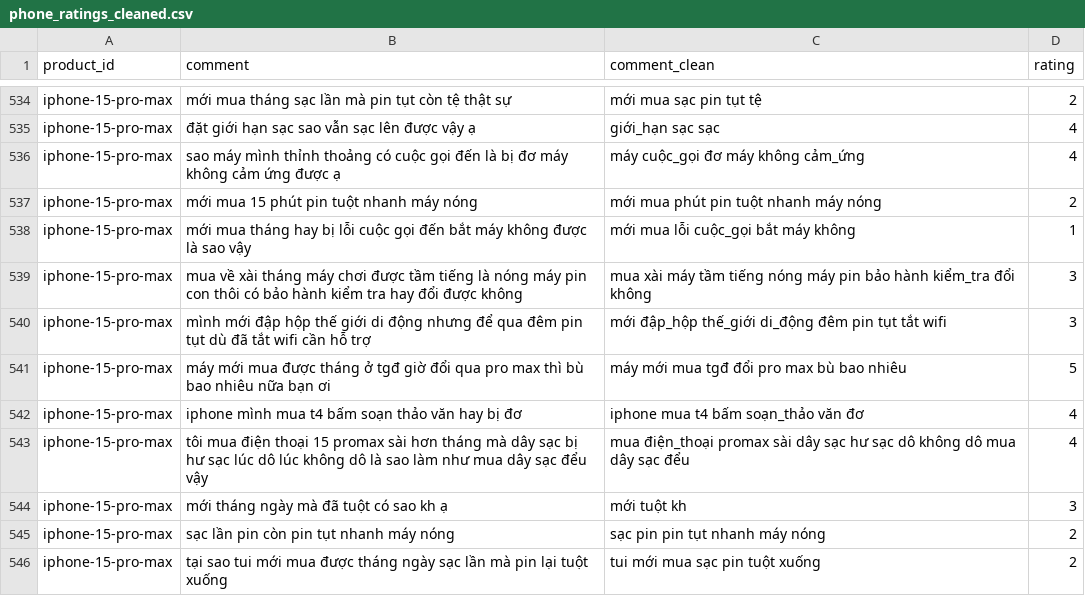
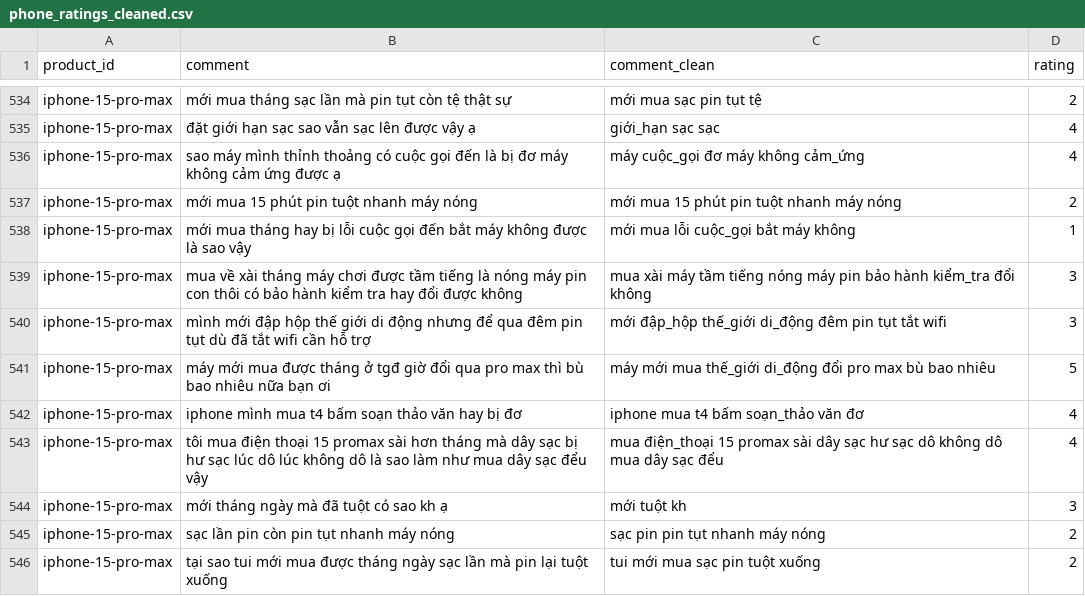
Before and after one commit to DinhManhAVG/Comment-Sentiment-Analysis, a CSV file: data/phone_ratings_cleaned.csv, drawn as a sheet; only a part is shown, gaps mark what is left out; the diff covers the shown part only.

```diff
--- a/data/phone_ratings_cleaned.csv
+++ b/data/phone_ratings_cleaned.csv
@@ -536,3 +536,3 @@ iphone-15-pro-max,đặt giới hạn sạc sao vẫn sạc lên được vậy
 iphone-15-pro-max,sao máy mình thỉnh thoảng có cuộc gọi đến là bị đơ máy không cảm ứng được ạ,máy cuộc_gọi đơ máy không cảm_ứng,4
-iphone-15-pro-max,mới mua 15 phút pin tuột nhanh máy nóng,mới mua phút pin tuột nhanh máy nóng,2
+iphone-15-pro-max,mới mua 15 phút pin tuột nhanh máy nóng,mới mua 15 phút pin tuột nhanh máy nóng,2
 iphone-15-pro-max,mới mua tháng hay bị lỗi cuộc gọi đến bắt máy không được là sao vậy,mới mua lỗi cuộc_gọi bắt máy không,1
@@ -540,5 +540,5 @@ iphone-15-pro-max,mua về xài tháng máy chơi được tầm tiếng là nó
 iphone-15-pro-max,mình mới đập hộp thế giới di động nhưng để qua đêm pin tụt dù đã tắt wifi cần hỗ trợ,mới đập_hộp thế_giới di_động đêm pin tụt tắt wifi,3
-iphone-15-pro-max,máy mới mua được tháng ở tgđ giờ đổi qua pro max thì bù bao nhiêu nữa bạn ơi,máy mới mua tgđ đổi pro max bù bao nhiêu,5
+iphone-15-pro-max,máy mới mua được tháng ở tgđ giờ đổi qua pro max thì bù bao nhiêu nữa bạn ơi,máy mới mua thế_giới di_động đổi pro max bù bao nhiêu,5
 iphone-15-pro-max,iphone mình mua t4 bấm soạn thảo văn hay bị đơ,iphone mua t4 bấm soạn_thảo văn đơ,4
-iphone-15-pro-max,tôi mua điện thoại 15 promax sài hơn tháng mà dây sạc bị hư sạc lúc dô lúc không dô là sao làm như mua dây sạc đểu vậy,mua điện_thoại promax sài dây sạc hư sạc dô không dô mua dây sạc đểu,4
+iphone-15-pro-max,tôi mua điện thoại 15 promax sài hơn tháng mà dây sạc bị hư sạc lúc dô lúc không dô là sao làm như mua dây sạc đểu vậy,mua điện_thoại 15 promax sài dây sạc hư sạc dô không dô mua dây sạc đểu,4
 iphone-15-pro-max,mới tháng ngày mà đã tuột có sao kh ạ,mới tuột kh,3
```
Also changed, not shown: 142 edited cells elsewhere in this file, 5 other files.
